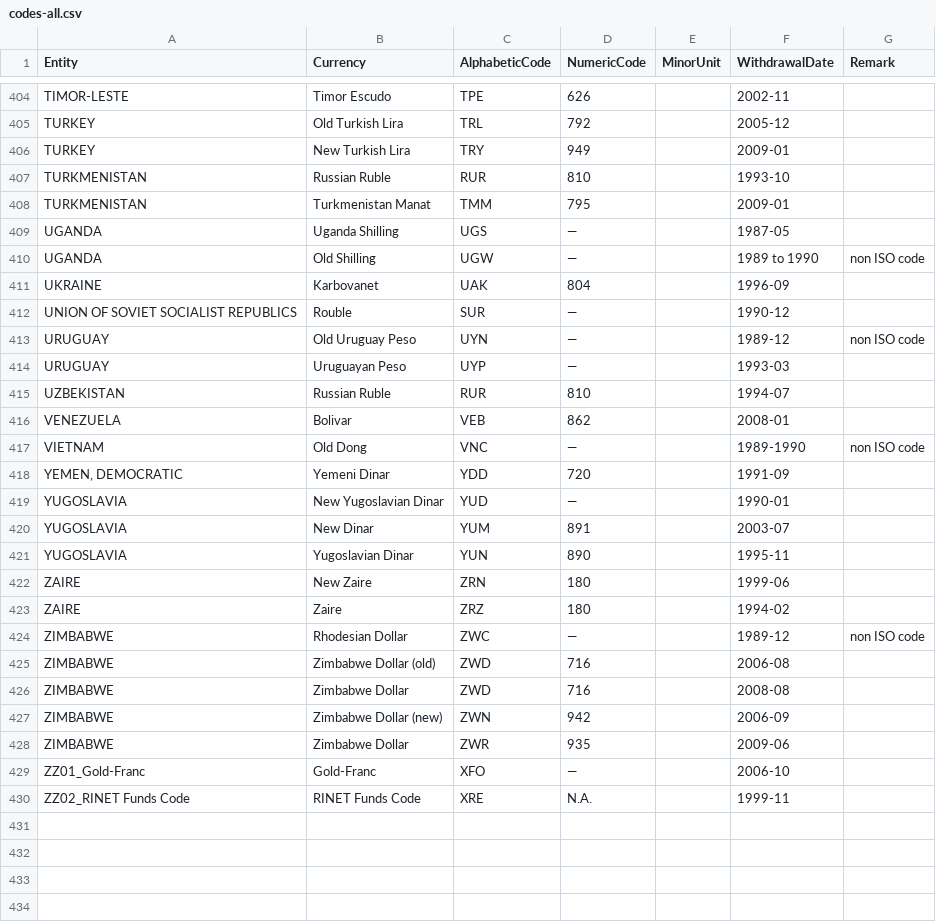
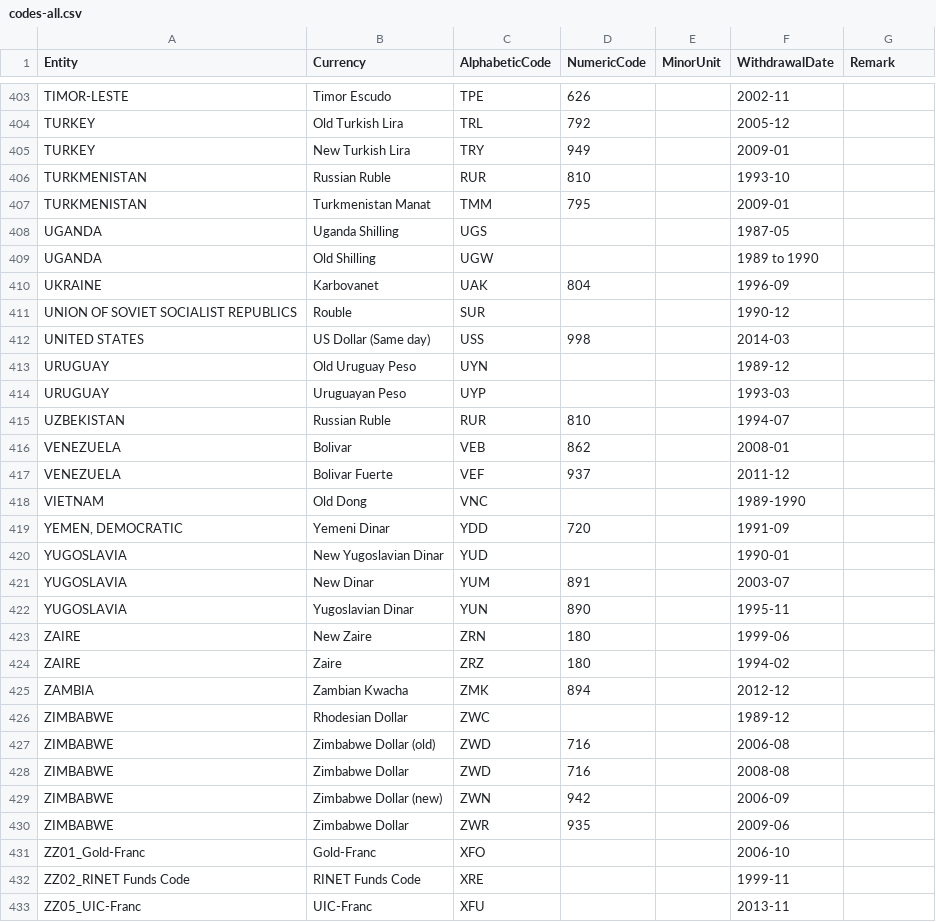
Before and after one commit to datasets/currency-codes, a CSV file: data/codes-all.csv, drawn as a sheet; only a part is shown, gaps mark what is left out; the diff covers the shown part only.

Commit message:
shell script to make data

```diff
--- a/data/codes-all.csv
+++ b/data/codes-all.csv
@@ -408,13 +407,15 @@ TURKMENISTAN,Russian Ruble,RUR,810,,1993-10
 TURKMENISTAN,Turkmenistan Manat,TMM,795,,2009-01
-UGANDA,Uganda Shilling,UGS,—,,1987-05
-UGANDA,Old Shilling,UGW,—,,1989 to 1990,non ISO code
+UGANDA,Uganda Shilling,UGS,,,1987-05
+UGANDA,Old Shilling,UGW,,,1989 to 1990
 UKRAINE,Karbovanet,UAK,804,,1996-09
-UNION OF SOVIET SOCIALIST REPUBLICS,Rouble,SUR,—,,1990-12
-URUGUAY,Old Uruguay Peso,UYN,—,,1989-12,non ISO code
-URUGUAY,Uruguayan Peso,UYP,—  ,,1993-03
+UNION OF SOVIET SOCIALIST REPUBLICS,Rouble,SUR,,,1990-12
+UNITED STATES,US Dollar (Same day),USS,998,,2014-03
+URUGUAY,Old Uruguay Peso,UYN,,,1989-12
+URUGUAY,Uruguayan Peso,UYP,,,1993-03
 UZBEKISTAN,Russian Ruble,RUR,810,,1994-07
 VENEZUELA,Bolivar,VEB,862,,2008-01
-VIETNAM,Old Dong,VNC,—,,1989-1990,non ISO code
+VENEZUELA,Bolivar Fuerte,VEF,937,,2011-12
+VIETNAM,Old Dong,VNC,,,1989-1990
 "YEMEN, DEMOCRATIC",Yemeni Dinar,YDD,720,,1991-09
-YUGOSLAVIA,New Yugoslavian Dinar,YUD,—,,1990-01
+YUGOSLAVIA,New Yugoslavian Dinar,YUD,,,1990-01
 YUGOSLAVIA,New Dinar,YUM,891,,2003-07
@@ -423,3 +424,4 @@ ZAIRE,New Zaire,ZRN,180,,1999-06
 ZAIRE,Zaire,ZRZ,180,,1994-02
-ZIMBABWE,Rhodesian Dollar,ZWC,—,,1989-12,non ISO code
+ZAMBIA,Zambian Kwacha,ZMK,894,,2012-12
+ZIMBABWE,Rhodesian Dollar,ZWC,,,1989-12
 ZIMBABWE,Zimbabwe Dollar (old),ZWD,716,,2006-08
@@ -428,3 +430,4 @@ ZIMBABWE,Zimbabwe Dollar (new),ZWN,942,,2006-09
 ZIMBABWE,Zimbabwe Dollar,ZWR,935,,2009-06
-ZZ01_Gold-Franc,Gold-Franc,XFO,—,,2006-10
-ZZ02_RINET Funds Code,RINET Funds Code,XRE,N.A.,,1999-11
+ZZ01_Gold-Franc,Gold-Franc,XFO,,,2006-10
+ZZ02_RINET Funds Code,RINET Funds Code,XRE,,,1999-11
+ZZ05_UIC-Franc,UIC-Franc,XFU,,,2013-11
```
Also changed, not shown: 2 added rows, 3 removed rows and 68 edited cells elsewhere in this file, 6 other files.
